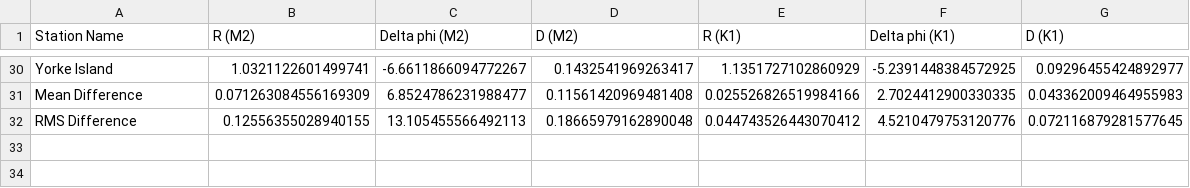
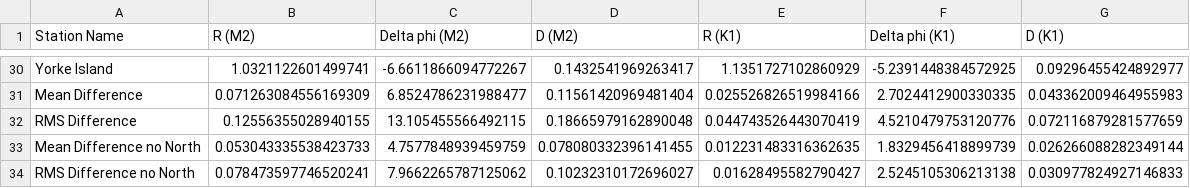
Before and after one commit to SalishSeaCast/analysis, a CSV file: Idalia/tide_M2phase.csv, drawn as a sheet; only a part is shown, gaps mark what is left out; the diff covers the shown part only; the diff names each change by its address in the sheet, - before the commit and + after, or states it on an @@ line.

```diff
--- a/Idalia/tide_M2phase.csv
+++ b/Idalia/tide_M2phase.csv
-D31 (D (M2)): 0.11561420969481408
+D31 (D (M2)): 0.11561420969481404
-C32 (Delta phi (M2)): 13.105455566492113
+C32 (Delta phi (M2)): 13.105455566492115
-E32 (R (K1)): 0.044743526443070412
+E32 (R (K1)): 0.044743526443070419
-G32 (D (K1)): 0.072116879281577645
+G32 (D (K1)): 0.072116879281577659
+row 33: Mean Difference no North | 0.053043335538423733 | 4.7577848939459759 | 0.078080332396141455 | 0.012231483316362635 | 1.8329456418899739 | 0.026266088282349144
+row 34: RMS Difference no North | 0.078473597746520241 | 7.9662265787125062 | 0.10232310172696027 | 0.01628495582790427 | 2.5245105306213138 | 0.030977824927146833
```
Also changed, not shown: 18 moved rows elsewhere in this file, Idalia/CBase.csv, Idalia/tide_K1amp.csv, 6 other files.
